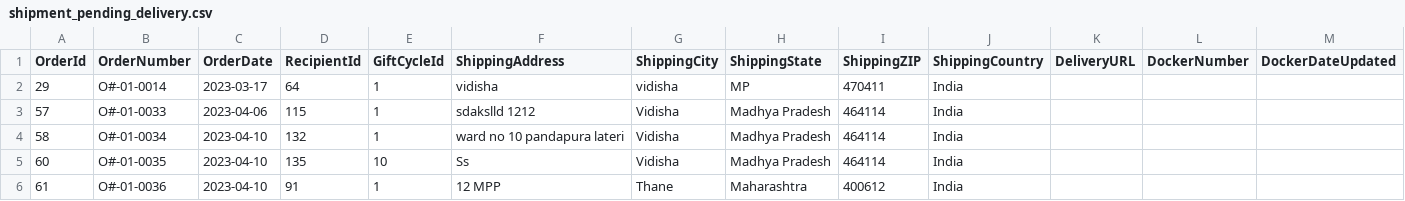
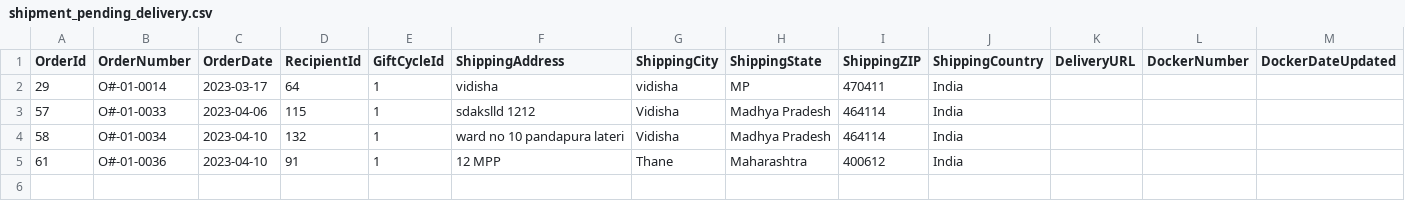
Before and after one commit to tellmesameer/flaskapp, a CSV file: static/files/shipment_pending_delivery.csv, drawn as a sheet; only a part is shown; rows hold the shown columns only; the diff names each change by its address in the sheet, - before the commit and + after, or states it on an @@ line.

```diff
--- a/static/files/shipment_pending_delivery.csv
+++ b/static/files/shipment_pending_delivery.csv
-row 5: 60 | O#-01-0035 | 2023-04-10 | 135 | 10 | Ss | Vidisha | Madhya Pradesh | 464114 | India
```
Also changed, not shown: 5 other files.
